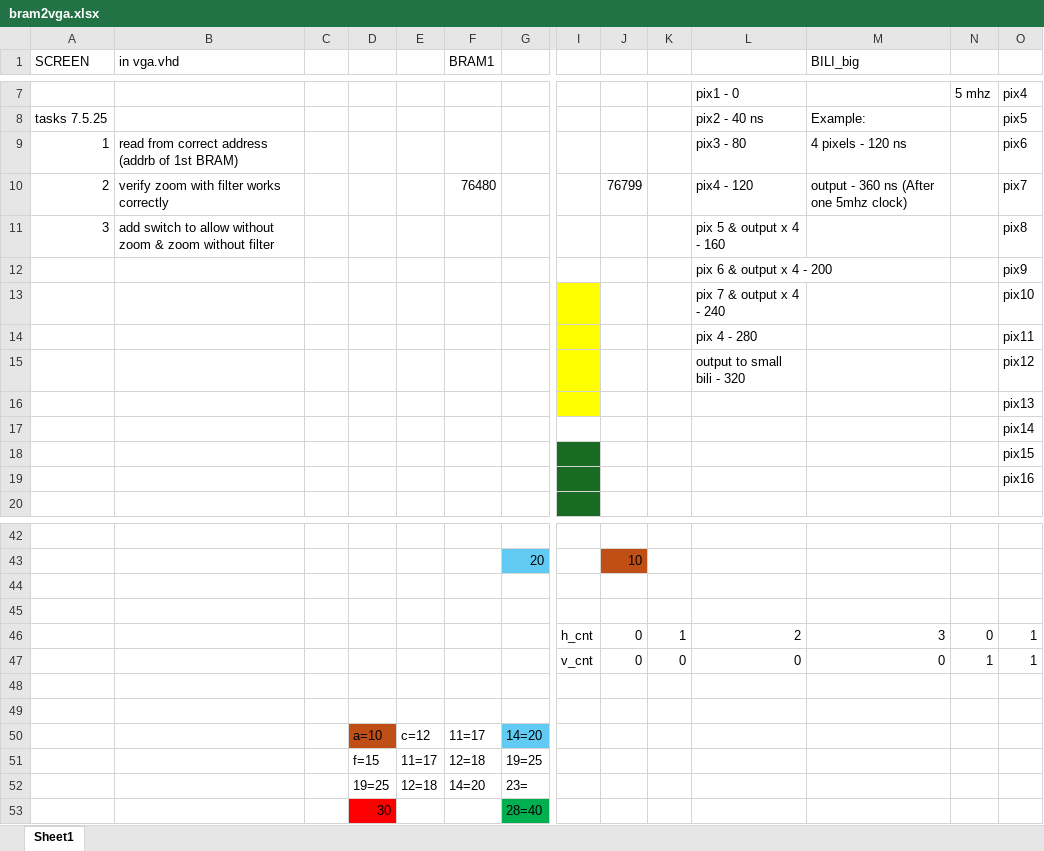
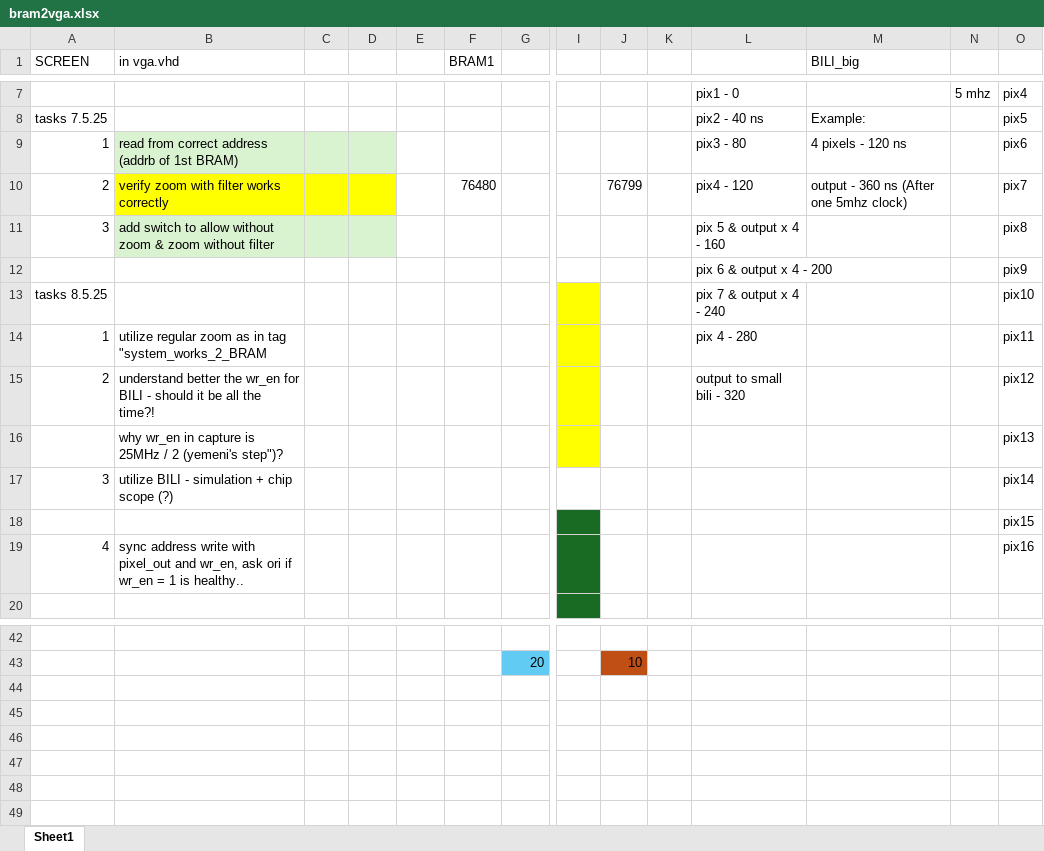
Before and after one commit to idowein/FPGA-image-interpolator, an Excel workbook: datasheets/bram2vga.xlsx, sheet Sheet1, drawn as a sheet; only a part is shown, gaps mark what is left out; values as stored, in another font and other column widths than the file's, no borders; removed rows and columns are numbered as before the commit, all else as after; rows hold the shown columns only; the diff names each change by its address in the sheet, - before the commit and + after, or states it on an @@ line.

```diff
--- a/datasheets/bram2vga.xlsx (sheet Sheet1)
+++ b/datasheets/bram2vga.xlsx (sheet Sheet1)
-B9:D9 fill: none
+B9:D9 fill: #D9F2D0
-B10:D10 fill: none
+B10:D10 fill: #FFFF00
-B11:D11 fill: none
+B11:D11 fill: #D9F2D0
-A13 (SCREEN): (empty)
+A13 (SCREEN): tasks 8.5.25
-A14 (SCREEN): (empty)
+A14 (SCREEN): 1
-B14 (in vga.vhd): (empty)
+B14 (in vga.vhd): utilize regular zoom as in tag "system_works_2_BRAM
-A15 (SCREEN): (empty)
+A15 (SCREEN): 2
-B15 (in vga.vhd): (empty)
+B15 (in vga.vhd): understand better the wr_en for BILI - should it be all the time?!
-B16 (in vga.vhd): (empty)
+B16 (in vga.vhd): why wr_en in capture is 25MHz / 2 (yemeni's step")?
-row 17:  |  |  |  |  |  |  |  |  |  |  |  |  | pix14
+row 17: 3 | utilize BILI - simulation + chip scope (?) |  |  |  |  |  |  |  |  |  |  |  | pix14
-A19 (SCREEN): (empty)
+A19 (SCREEN): 4
-B19 (in vga.vhd): (empty)
+B19 (in vga.vhd): sync address write with pixel_out and wr_en, ask ori if wr_en = 1 is healthy..
-row 44: (empty)
-row 45: (empty)
-row 46:  |  |  |  |  |  |  | h_cnt | 0 | 1 | 2 | 3 | 0 | 1
-row 47:  |  |  |  |  |  |  | v_cnt | 0 | 0 | 0 | 0 | 1 | 1
-row 48: (empty)
-row 49: (empty)
-row 50:  |  |  | a=10 | c=12 | 11=17 | 14=20
-row 51:  |  |  | f=15 | 11=17 | 12=18 | 19=25
-row 52:  |  |  | 19=25 | 12=18 | 14=20 | 23=
-row 53:  |  |  | 30 |  |  | 28=40
```
Also changed, not shown: 3 other files.
